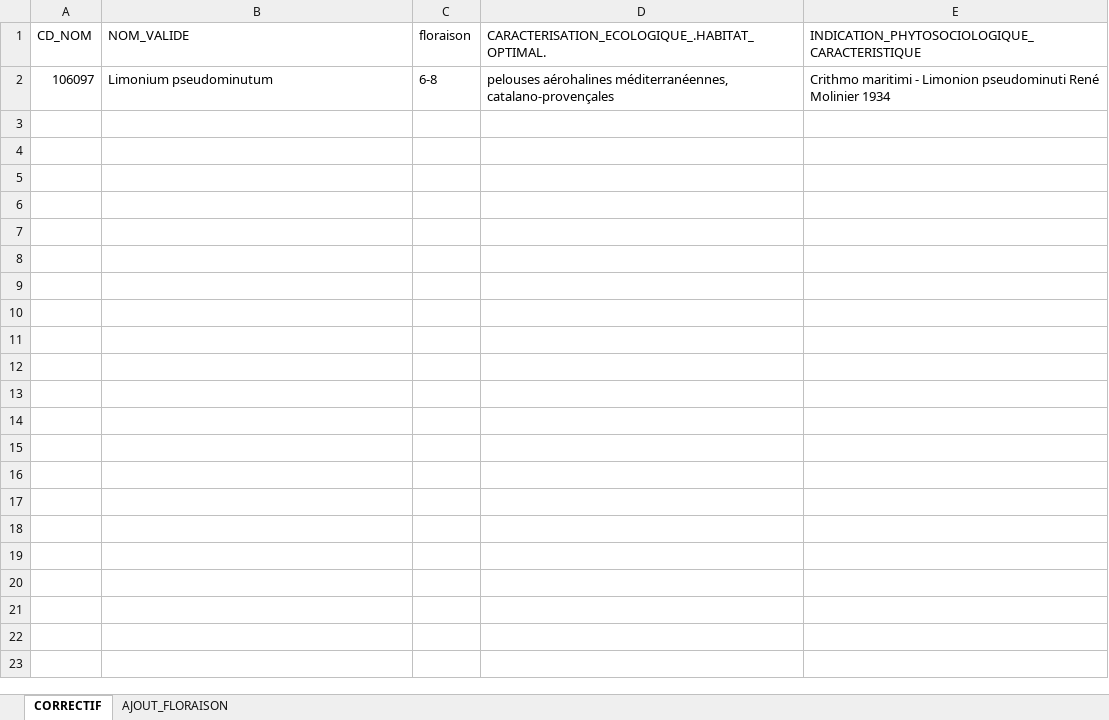
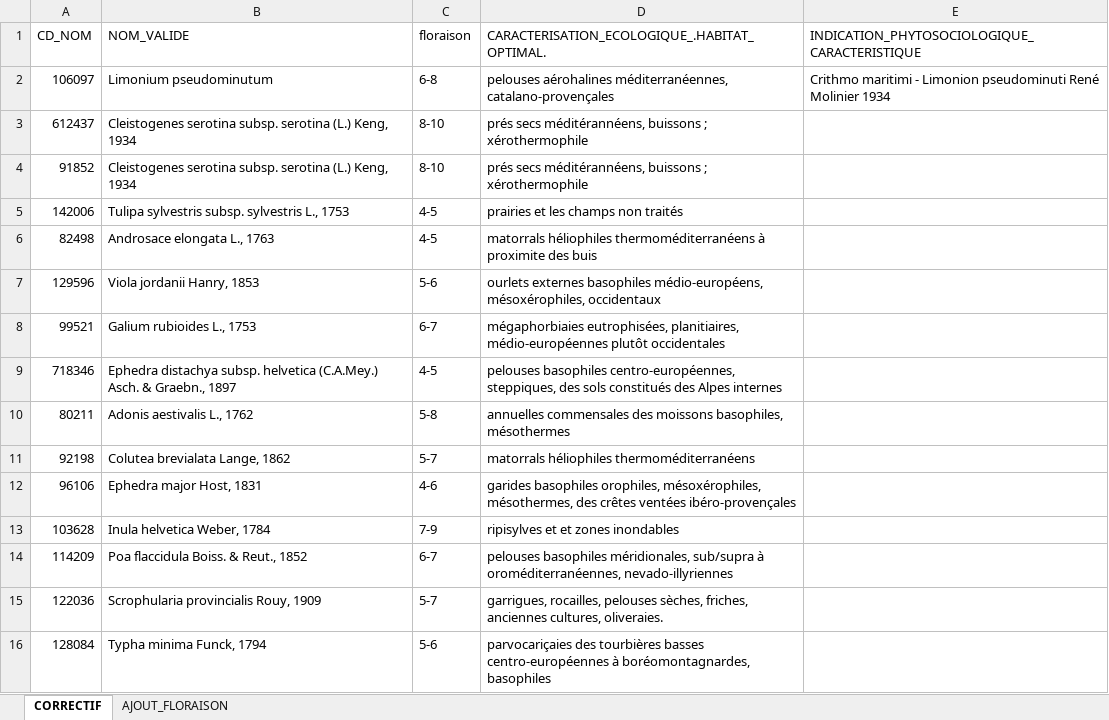
Before and after one commit to augustinsoulard/BDD_FLORE_CONSTRUCT, an Excel workbook: TAXONOMIE/TAXREF-MATCH-BASEFLOR/Correctif_baseflor_bryo.xlsx, sheet CORRECTIF, drawn as a sheet; values as stored, in another font and other column widths than the file's, no borders; the diff names each change by its address in the sheet, - before the commit and + after, or states it on an @@ line.

```diff
--- a/TAXONOMIE/TAXREF-MATCH-BASEFLOR/Correctif_baseflor_bryo.xlsx (sheet CORRECTIF)
+++ b/TAXONOMIE/TAXREF-MATCH-BASEFLOR/Correctif_baseflor_bryo.xlsx (sheet CORRECTIF)
+row 3: 612437 | Cleistogenes serotina subsp. serotina (L.) Keng, 1934 | 8-10 | prés secs méditérannéens, buissons ; xérothermophile
+row 4: 91852 | Cleistogenes serotina subsp. serotina (L.) Keng, 1934 | 8-10 | prés secs méditérannéens, buissons ; xérothermophile
+row 5: 142006 | Tulipa sylvestris subsp. sylvestris L., 1753 | 4-5 | prairies et les champs non traités
+row 6: 82498 | Androsace elongata L., 1763 | 4-5 | matorrals héliophiles thermoméditerranéens à proximite des buis
+row 7: 129596 | Viola jordanii Hanry, 1853 | 5-6 | ourlets externes basophiles médio-européens, mésoxérophiles, occidentaux
+row 8: 99521 | Galium rubioides L., 1753 | 6-7 | mégaphorbiaies eutrophisées, planitiaires, médio-européennes plutôt occidentales
+row 9: 718346 | Ephedra distachya subsp. helvetica (C.A.Mey.) Asch. & Graebn., 1897 | 4-5 | pelouses basophiles centro-européennes, steppiques, des sols constitués des Alpes internes
+row 10: 80211 | Adonis aestivalis L., 1762 | 5-8 | annuelles commensales des moissons basophiles, mésothermes
+row 11: 92198 | Colutea brevialata Lange, 1862 | 5-7 | matorrals héliophiles thermoméditerranéens
+row 12: 96106 | Ephedra major Host, 1831 | 4-6 | garides basophiles orophiles, mésoxérophiles, mésothermes, des crêtes ventées ibéro-provençales
+row 13: 103628 | Inula helvetica Weber, 1784 | 7-9 | ripisylves et et zones inondables
+row 14: 114209 | Poa flaccidula Boiss. & Reut., 1852 | 6-7 | pelouses basophiles méridionales, sub/supra à oroméditerranéennes, nevado-illyriennes
+row 15: 122036 | Scrophularia provincialis Rouy, 1909 | 5-7 | garrigues, rocailles, pelouses sèches, friches, anciennes cultures, oliveraies.
+row 16: 128084 | Typha minima Funck, 1794 | 5-6 | parvocariçaies des tourbières basses centro-européennes à boréomontagnardes, basophiles
```
Also changed, not shown: PHENOLOGIE/Phenologie_florePatri_PACA.xlsx.
